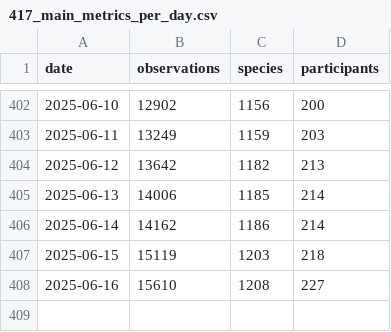
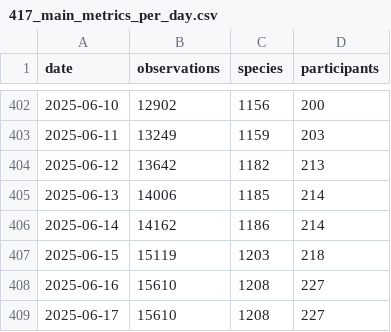
Before and after one commit to pynomaly/datawrapper_update, a CSV file: data/biomarato25/417_main_metrics_per_day.csv, drawn as a sheet; only a part is shown, gaps mark what is left out.

Commit message:
Actualización de datos

```diff
--- a/data/biomarato25/417_main_metrics_per_day.csv
+++ b/data/biomarato25/417_main_metrics_per_day.csv
@@ -408 +408,2 @@ date,observations,species,participants
 2025-06-16,15610,1208,227
+2025-06-17,15610,1208,227
```
